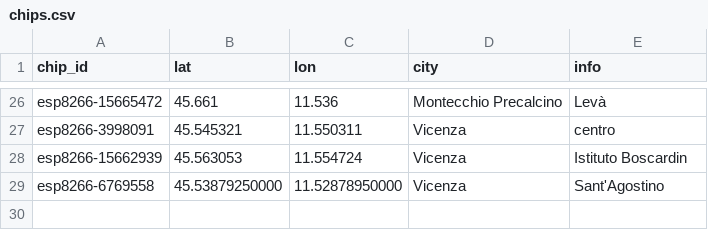
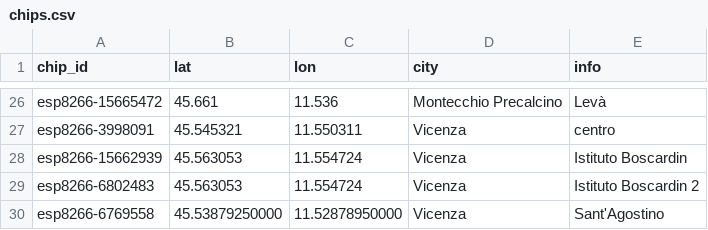
Before and after one commit to mezzato/legambiente-altapadovana, a CSV file: sensorcommunity/dataingester/chips.csv, drawn as a sheet; only a part is shown, gaps mark what is left out.

Commit message:
Update chips.csv

```diff
--- a/sensorcommunity/dataingester/chips.csv
+++ b/sensorcommunity/dataingester/chips.csv
@@ -28,2 +28,3 @@ esp8266-3998091,45.545321,11.550311,Vicenza,centro
 esp8266-15662939,45.563053,11.554724,Vicenza,Istituto Boscardin
+esp8266-6802483,45.563053,11.554724,Vicenza,Istituto Boscardin 2
 esp8266-6769558,45.53879250000,11.52878950000,Vicenza,Sant'Agostino
```
